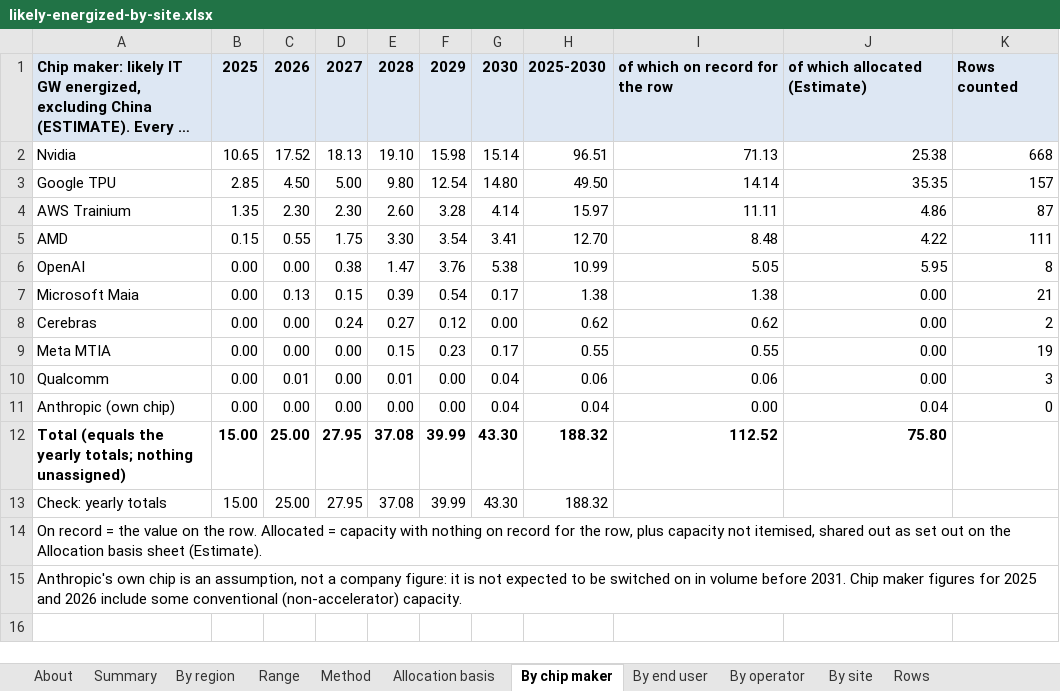
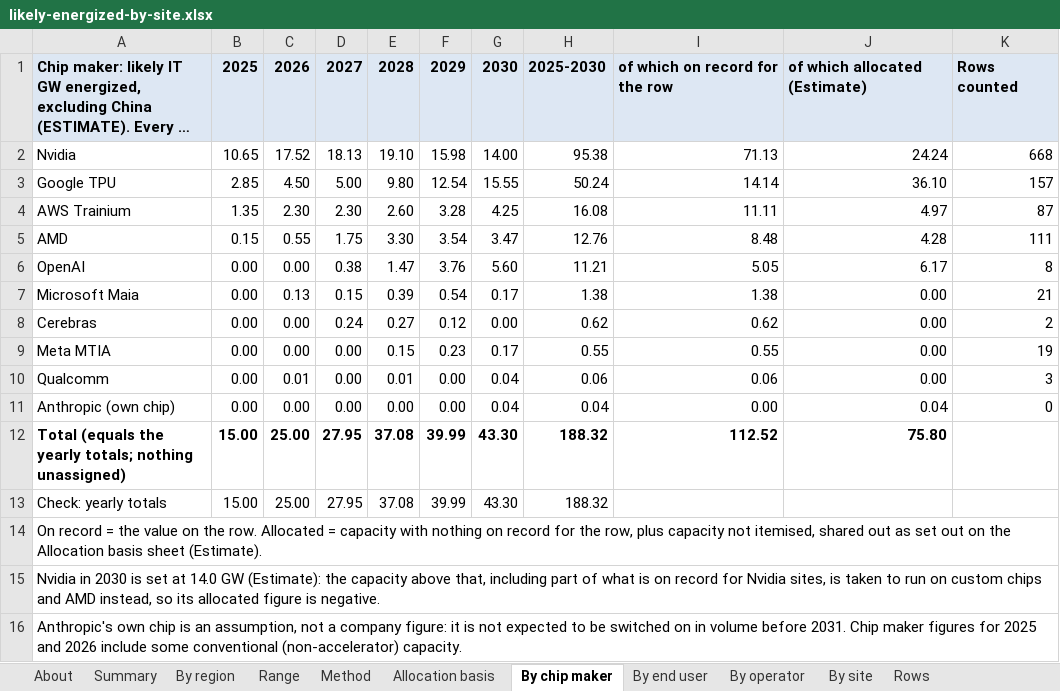
Before and after one commit to bernardhaswell/dcbuildsio, an Excel workbook: data/likely-energized-by-site.xlsx, sheet By chip maker, drawn as a sheet; long unchanged cells end in …; values as stored, in another font and other column widths than the file's, no borders; the diff names each change by its address in the sheet, - before the commit and + after, or states it on an @@ line.

```diff
--- a/data/likely-energized-by-site.xlsx (sheet By chip maker)
+++ b/data/likely-energized-by-site.xlsx (sheet By chip maker)
-G2: 15.14
+G2: 14.00
-H2: 96.51
+H2: 95.38
-J2: 25.38
+J2: 24.24
-G3: 14.80
+G3: 15.55
-H3: 49.50
+H3: 50.24
-J3: 35.35
+J3: 36.10
-G4: 4.14
+G4: 4.25
-H4: 15.97
+H4: 16.08
-J4: 4.86
+J4: 4.97
-G5: 3.41
+G5: 3.47
-H5: 12.70
+H5: 12.76
-J5: 4.22
+J5: 4.28
-G6: 5.38
+G6: 5.60
-H6: 10.99
+H6: 11.21
-J6: 5.95
+J6: 6.17
+row 15: Nvidia in 2030 is set at 14.0 GW (Estimate): the capacity above that, including part of what is on record for Nvidia sites, is taken to run on custom chips and AMD instead, so its allocated figure is negative.
```
Also changed, not shown: sheet Allocation basis, formulas that keep their value, 3 other files.
